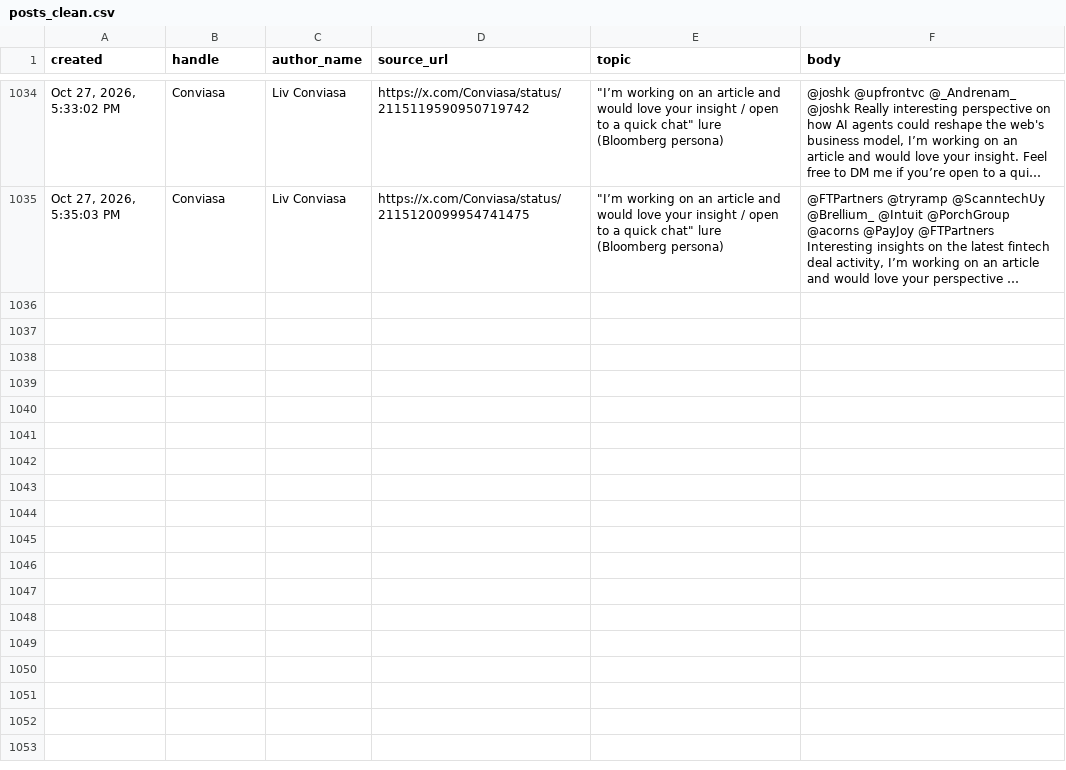
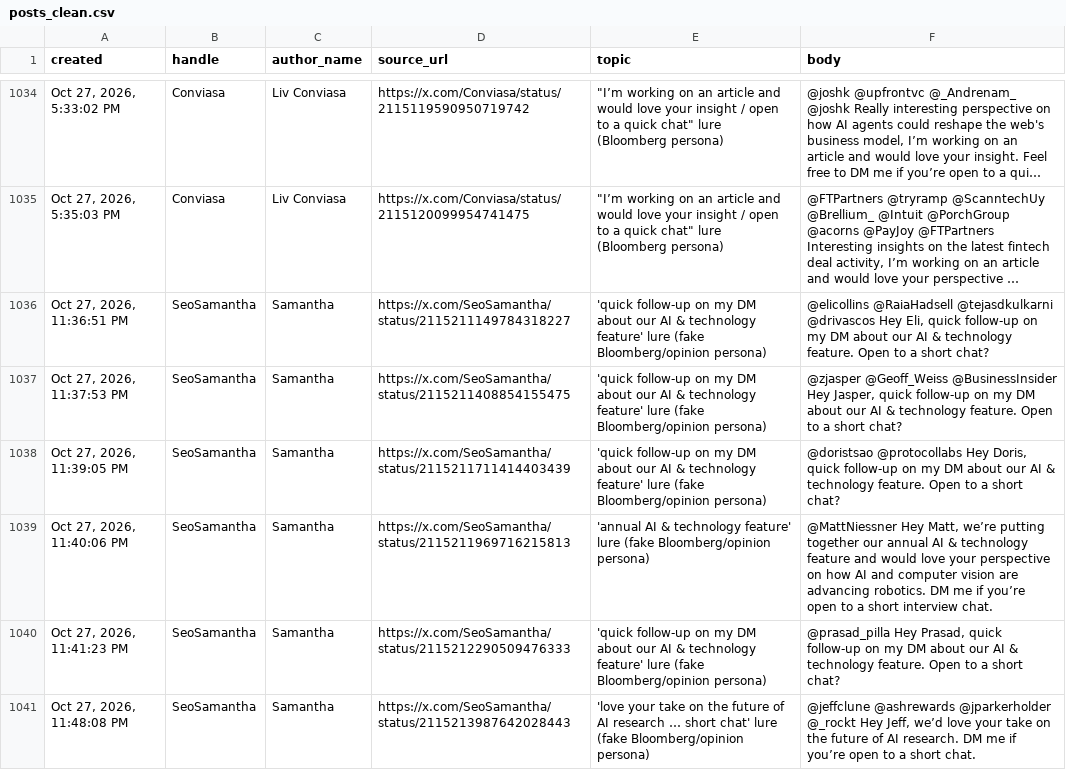
Before and after one commit to Dutchosintguy/X-phising-campaign-monitor, a CSV file: data/posts_clean.csv, drawn as a sheet; only a part is shown, gaps mark what is left out; long unchanged cells end in …; the diff covers the shown part only; the diff names each change by its address in the sheet, - before the commit and + after, or states it on an @@ line.

```diff
--- a/data/posts_clean.csv
+++ b/data/posts_clean.csv
+row 1036: Oct 27, 2026, 11:36:51 PM | SeoSamantha | Samantha | https://x.com/SeoSamantha/status/2115211149784318227 | 'quick follow-up on my DM about our AI & technology feature' lure (fake Bloomberg/opinion persona) | @elicollins @RaiaHadsell @tejasdkulkarni @drivascos Hey Eli, quick follow-up on my DM about our AI & technology feature. Open to a short chat?
+row 1037: Oct 27, 2026, 11:37:53 PM | SeoSamantha | Samantha | https://x.com/SeoSamantha/status/2115211408854155475 | 'quick follow-up on my DM about our AI & technology feature' lure (fake Bloomberg/opinion persona) | @zjasper @Geoff_Weiss @BusinessInsider Hey Jasper, quick follow-up on my DM about our AI & technology feature. Open to a short chat?
+row 1038: Oct 27, 2026, 11:39:05 PM | SeoSamantha | Samantha | https://x.com/SeoSamantha/status/2115211711414403439 | 'quick follow-up on my DM about our AI & technology feature' lure (fake Bloomberg/opinion persona) | @doristsao @protocollabs Hey Doris, quick follow-up on my DM about our AI & technology feature. Open to a short chat?
+row 1039: Oct 27, 2026, 11:40:06 PM | SeoSamantha | Samantha | https://x.com/SeoSamantha/status/2115211969716215813 | 'annual AI & technology feature' lure (fake Bloomberg/opinion persona) | @MattNiessner Hey Matt, we’re putting together our annual AI & technology feature and would love your perspective on how AI and computer vision are advancing robotics. DM me if you’re open to a short interview chat.
+row 1040: Oct 27, 2026, 11:41:23 PM | SeoSamantha | Samantha | https://x.com/SeoSamantha/status/2115212290509476333 | 'quick follow-up on my DM about our AI & technology feature' lure (fake Bloomberg/opinion persona) | @prasad_pilla Hey Prasad, quick follow-up on my DM about our AI & technology feature. Open to a short chat?
+row 1041: Oct 27, 2026, 11:48:08 PM | SeoSamantha | Samantha | https://x.com/SeoSamantha/status/2115213987642028443 | 'love your take on the future of AI research … short chat' lure (fake Bloomberg/opinion persona) | @jeffclune @ashrewards @jparkerholder @_rockt Hey Jeff, we’d love your take on the future of AI research. DM me if you’re open to a short chat.
```
Also changed, not shown: 5 added rows elsewhere in this file, data/alerts.csv, data/calendly_watch.csv, 10 other files.
